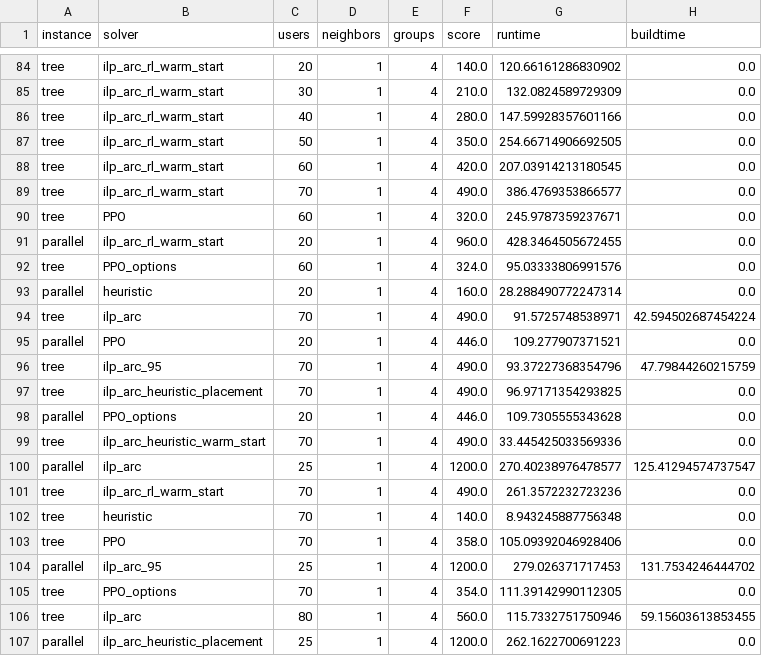
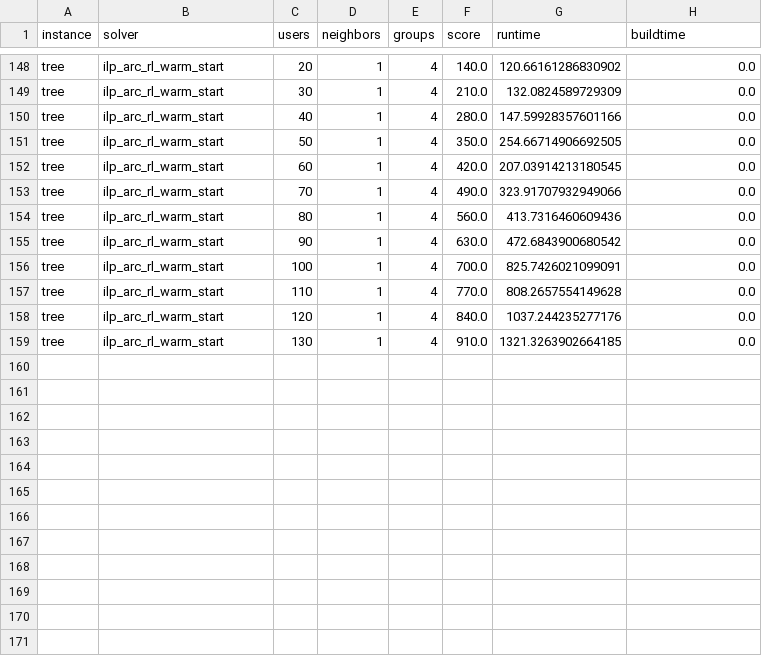
Before and after one commit to OrsoF/mec-placement-benchmarks, a CSV file: results_12_02_25.csv, drawn as a sheet; only a part is shown, gaps mark what is left out; the shorter side is filled out with more unchanged rows; the diff covers the shown part only.

```diff
--- a/results_12_02_25.csv
+++ b/results_12_02_25.csv
@@ -88,20 +152,2 @@ tree,ilp_arc_rl_warm_start,50,1,4,350.0,254.66714906692505,0.0
 tree,ilp_arc_rl_warm_start,60,1,4,420.0,207.03914213180545,0.0
-tree,ilp_arc_rl_warm_start,70,1,4,490.0,386.4769353866577,0.0
-tree,PPO,60,1,4,320.0,245.9787359237671,0.0
-parallel,ilp_arc_rl_warm_start,20,1,4,960.0,428.3464505672455,0.0
-tree,PPO_options,60,1,4,324.0,95.03333806991576,0.0
-parallel,heuristic,20,1,4,160.0,28.288490772247314,0.0
-tree,ilp_arc,70,1,4,490.0,91.5725748538971,42.594502687454224
-parallel,PPO,20,1,4,446.0,109.277907371521,0.0
-tree,ilp_arc_95,70,1,4,490.0,93.37227368354796,47.79844260215759
-tree,ilp_arc_heuristic_placement,70,1,4,490.0,96.97171354293825,0.0
-parallel,PPO_options,20,1,4,446.0,109.7305555343628,0.0
-tree,ilp_arc_heuristic_warm_start,70,1,4,490.0,33.445425033569336,0.0
-parallel,ilp_arc,25,1,4,1200.0,270.40238976478577,125.41294574737547
-tree,ilp_arc_rl_warm_start,70,1,4,490.0,261.3572232723236,0.0
-tree,heuristic,70,1,4,140.0,8.943245887756348,0.0
-tree,PPO,70,1,4,358.0,105.09392046928406,0.0
-parallel,ilp_arc_95,25,1,4,1200.0,279.026371717453,131.7534246444702
-tree,PPO_options,70,1,4,354.0,111.39142990112305,0.0
-tree,ilp_arc,80,1,4,560.0,115.7332751750946,59.15603613853455
-parallel,ilp_arc_heuristic_placement,25,1,4,1200.0,262.1622700691223,0.0
+tree,ilp_arc_rl_warm_start,70,1,4,490.0,323.91707932949066,0.0
```
Also changed, not shown: 3 removed rows, 57 moved rows and 19 edited cells elsewhere in this file, 1 other file.
